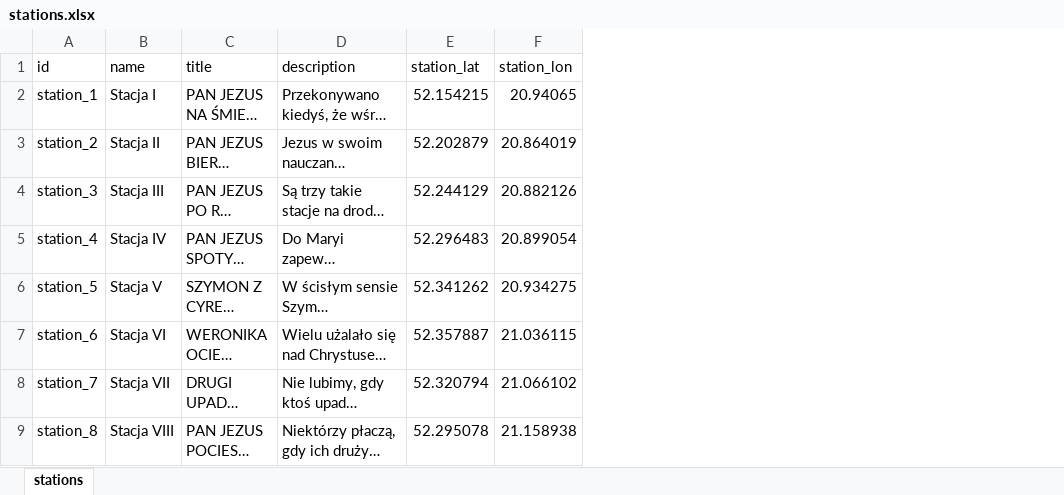
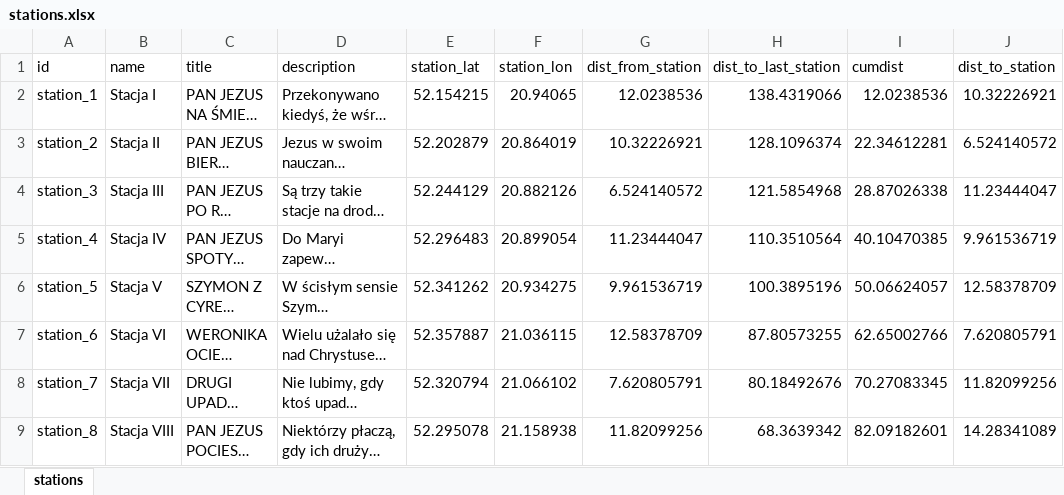
Before and after one commit to filpro/nrdk, an Excel workbook: inst/stations.xlsx, sheet stations, drawn as a sheet; only a part is shown; long unchanged cells end in …; values as stored, in another font and other column widths than the file's, no borders; the diff names each change by its address in the sheet, - before the commit and + after, or states it on an @@ line.

```diff
--- a/inst/stations.xlsx (sheet stations)
+++ b/inst/stations.xlsx (sheet stations)
+column G (dist_from_station), rows 2-9: 12.0238536 | 10.32226921 | 6.524140572 | 11.23444047 | 9.961536719 | 12.58378709 | 7.620805791 | 11.82099256
+column H (dist_to_last_station), rows 2-9: 138.4319066 | 128.1096374 | 121.5854968 | 110.3510564 | 100.3895196 | 87.80573255 | 80.18492676 | 68.3639342
+column I (cumdist), rows 2-9: 12.0238536 | 22.34612281 | 28.87026338 | 40.10470385 | 50.06624057 | 62.65002766 | 70.27083345 | 82.09182601
+column J (dist_to_station), rows 2-9: 10.32226921 | 6.524140572 | 11.23444047 | 9.961536719 | 12.58378709 | 7.620805791 | 11.82099256 | 14.28341089
```
Also changed, not shown: 6 other files.
